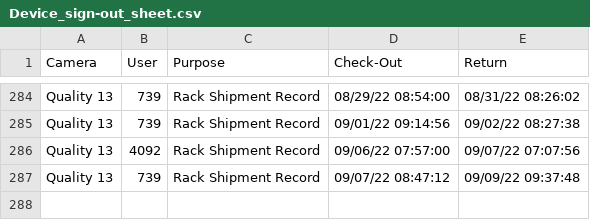
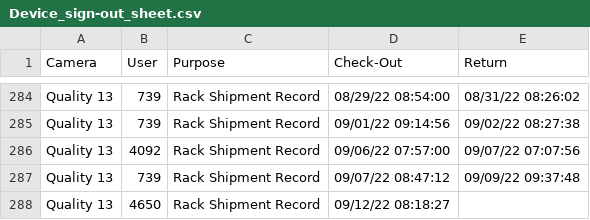
Before and after one commit to luxlp/camera_check_in, a CSV file: Device_sign-out_sheet.csv, drawn as a sheet; only a part is shown, gaps mark what is left out.

Commit message:
heads/main

```diff
--- a/Device_sign-out_sheet.csv
+++ b/Device_sign-out_sheet.csv
@@ -287 +287,2 @@ Quality 13,4092,Rack Shipment Record,09/06/22 07:57:00,09/07/22 07:07:56
 Quality 13,739,Rack Shipment Record,09/07/22 08:47:12,09/09/22 09:37:48
+Quality 13,4650,Rack Shipment Record,09/12/22 08:18:27,
```
